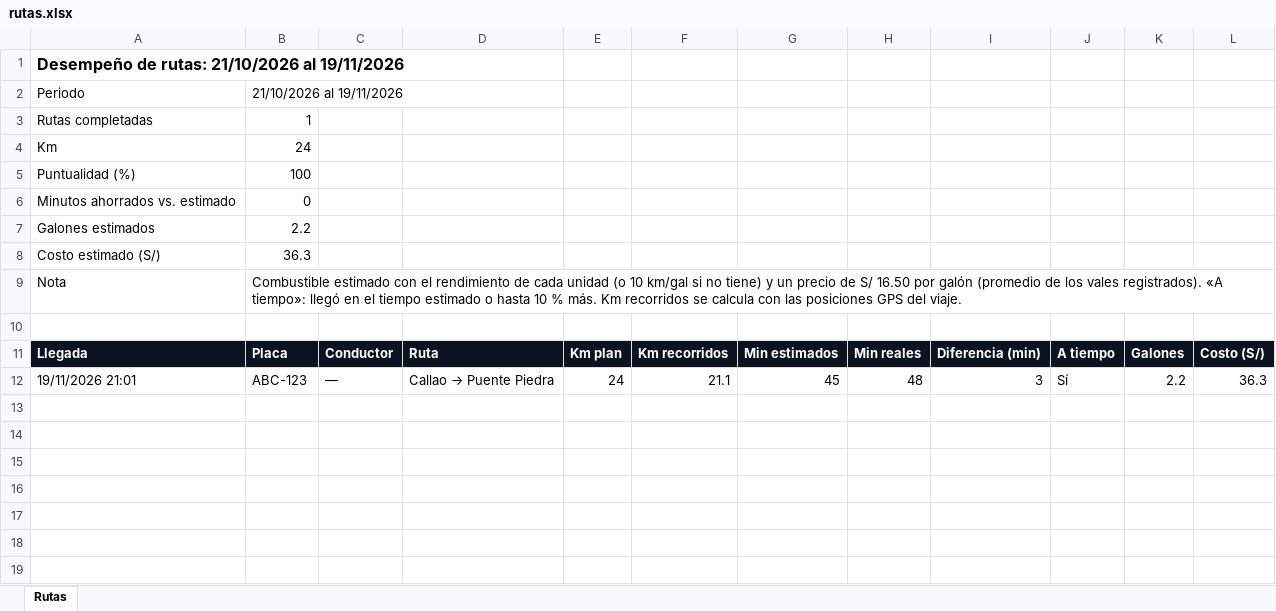
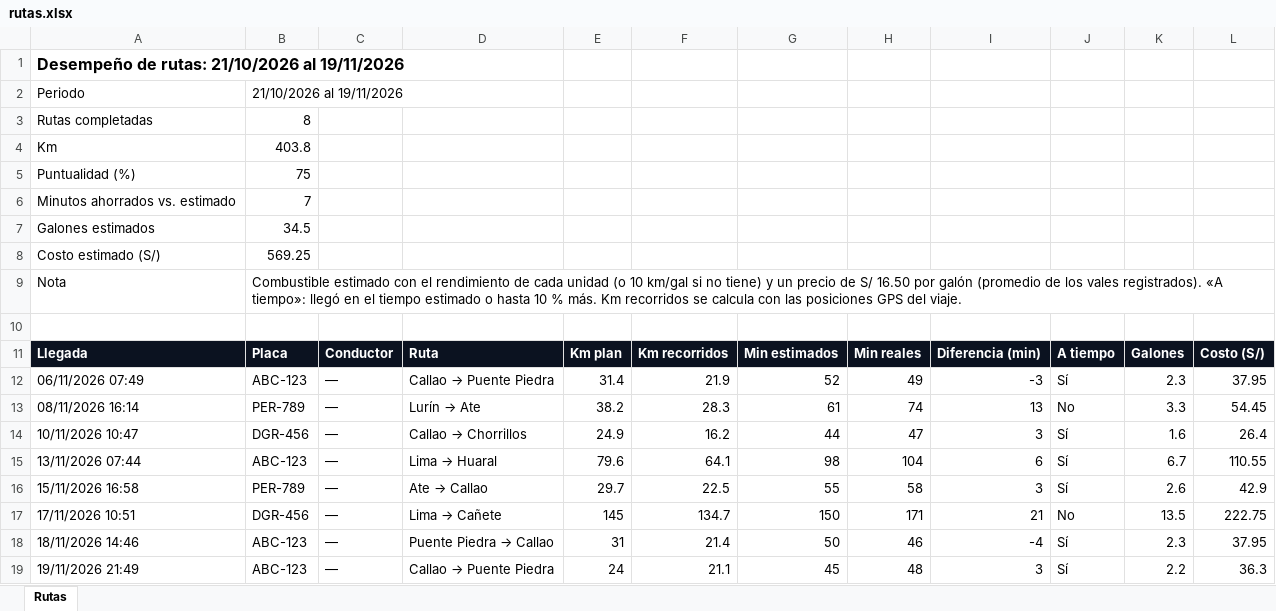
Before and after one commit to PieeroRS/TruckGPSBackend, an Excel workbook: rutas.xlsx, sheet Rutas, drawn as a sheet; values as stored, in another font and other column widths than the file's, no borders; addresses are those after the commit; the diff names each change by its address in the sheet, - before the commit and + after, or states it on an @@ line.

```diff
--- a/rutas.xlsx (sheet Rutas)
+++ b/rutas.xlsx (sheet Rutas)
-B3: 1
+B3: 8
-B4: 24
+B4: 403.8
-B5: 100
+B5: 75
-B6: 0
+B6: 7
-B7: 2.2
+B7: 34.5
-B8: 36.3
+B8: 569.25
+row 12: 06/11/2026 07:49 | ABC-123 | — | Callao → Puente Piedra | 31.4 | 21.9 | 52 | 49 | -3 | Sí | 2.3 | 37.95
+row 13: 08/11/2026 16:14 | PER-789 | — | Lurín → Ate | 38.2 | 28.3 | 61 | 74 | 13 | No | 3.3 | 54.45
+row 14: 10/11/2026 10:47 | DGR-456 | — | Callao → Chorrillos | 24.9 | 16.2 | 44 | 47 | 3 | Sí | 1.6 | 26.4
+row 15: 13/11/2026 07:44 | ABC-123 | — | Lima → Huaral | 79.6 | 64.1 | 98 | 104 | 6 | Sí | 6.7 | 110.55
+row 16: 15/11/2026 16:58 | PER-789 | — | Ate → Callao | 29.7 | 22.5 | 55 | 58 | 3 | Sí | 2.6 | 42.9
+row 17: 17/11/2026 10:51 | DGR-456 | — | Lima → Cañete | 145 | 134.7 | 150 | 171 | 21 | No | 13.5 | 222.75
+row 18: 18/11/2026 14:46 | ABC-123 | — | Puente Piedra → Callao | 31 | 21.4 | 50 | 46 | -4 | Sí | 2.3 | 37.95
-A19: 19/11/2026 21:01
+A19: 19/11/2026 21:49
```
Also changed, not shown: seguridad.xlsx, 4 other files.
